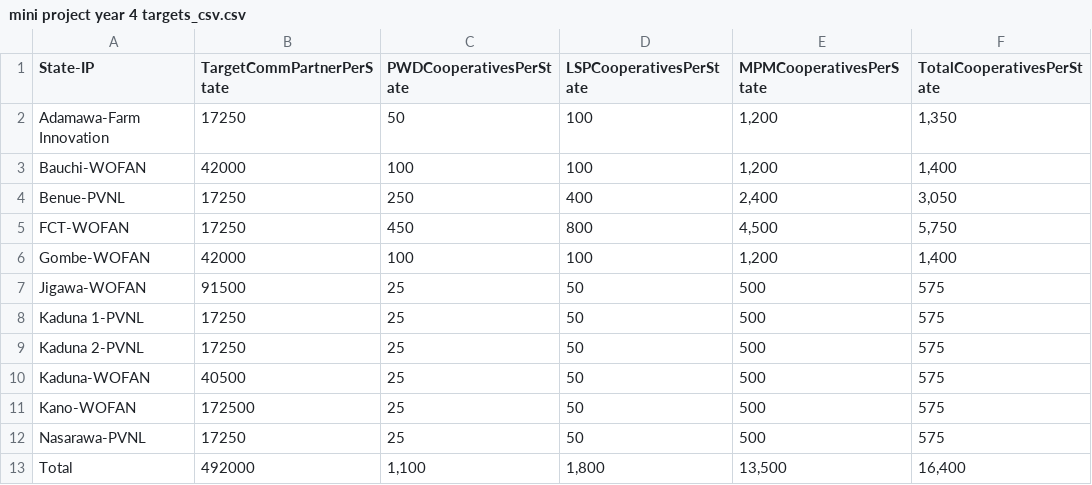
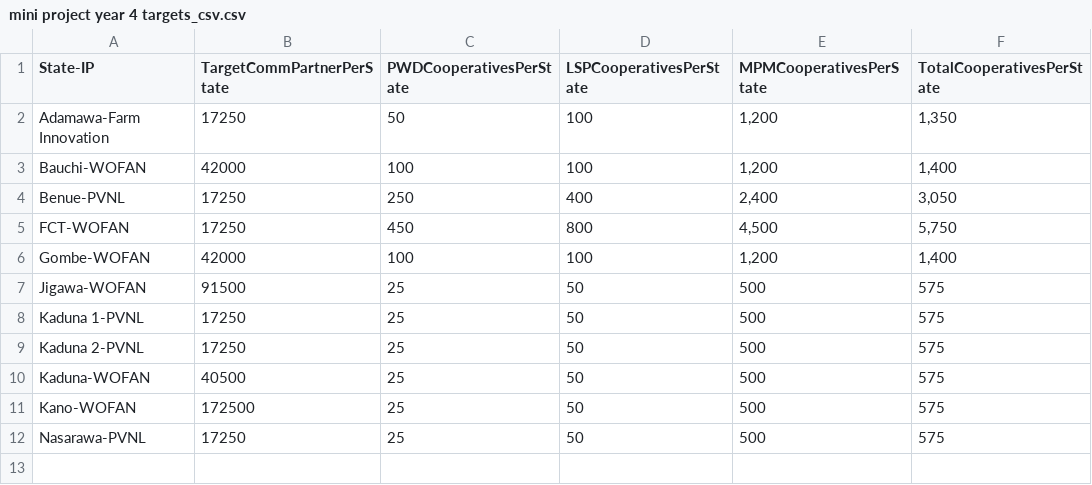
Before and after one commit to Manxo/DO-NOT-DELETE---ICON2-CommCare-Data-for-PowerBI, a CSV file: Year 4 Mini Project/mini project year 4 targets_csv.csv, drawn as a sheet; the diff names each change by its address in the sheet, - before the commit and + after, or states it on an @@ line.

Commit message:
Update mini project year 4 targets_csv.csv

```diff
--- a/Year 4 Mini Project/mini project year 4 targets_csv.csv
+++ b/Year 4 Mini Project/mini project year 4 targets_csv.csv
-row 13: Total | 492000 | 1,100 | 1,800 | 13,500 | 16,400
```
